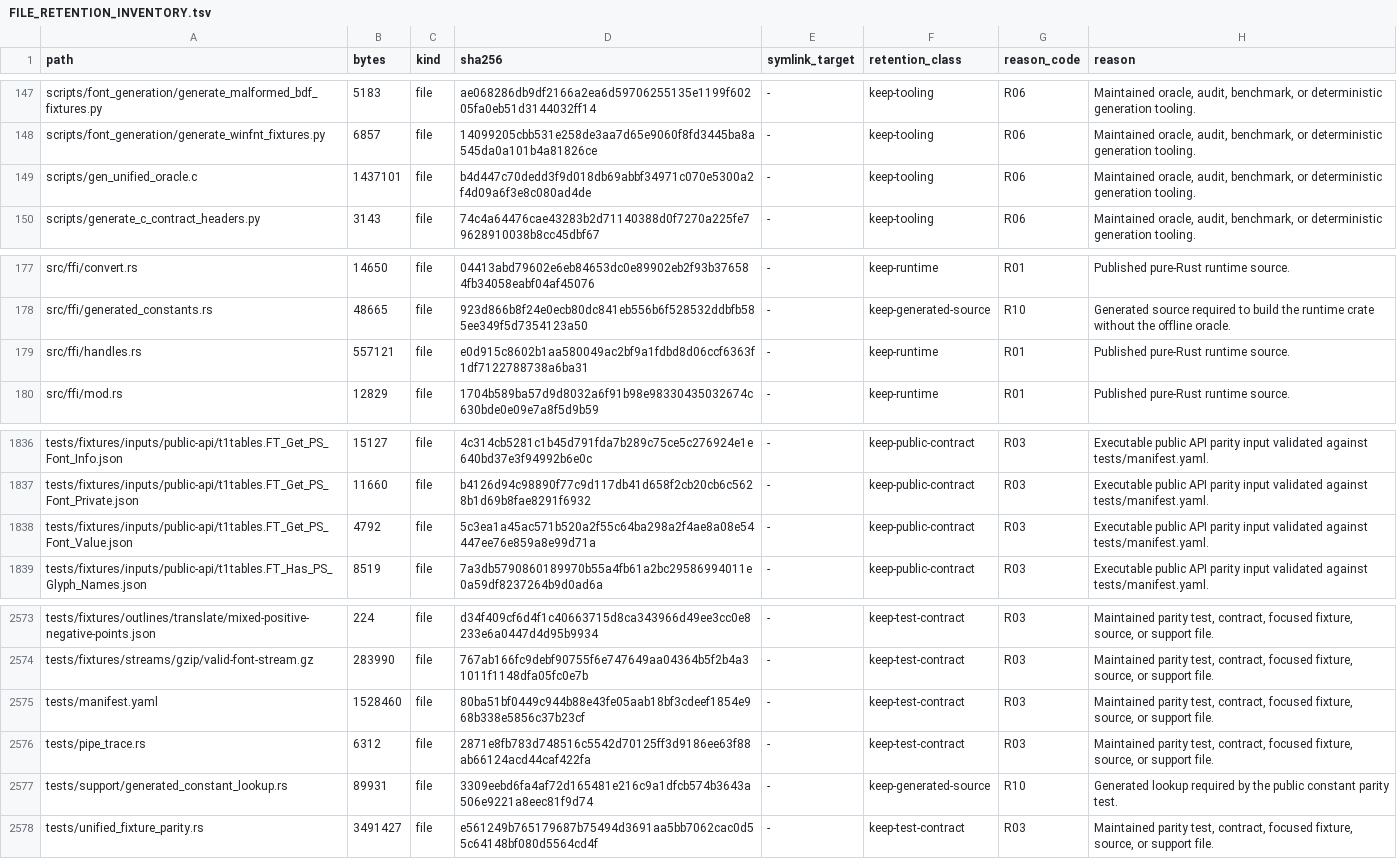
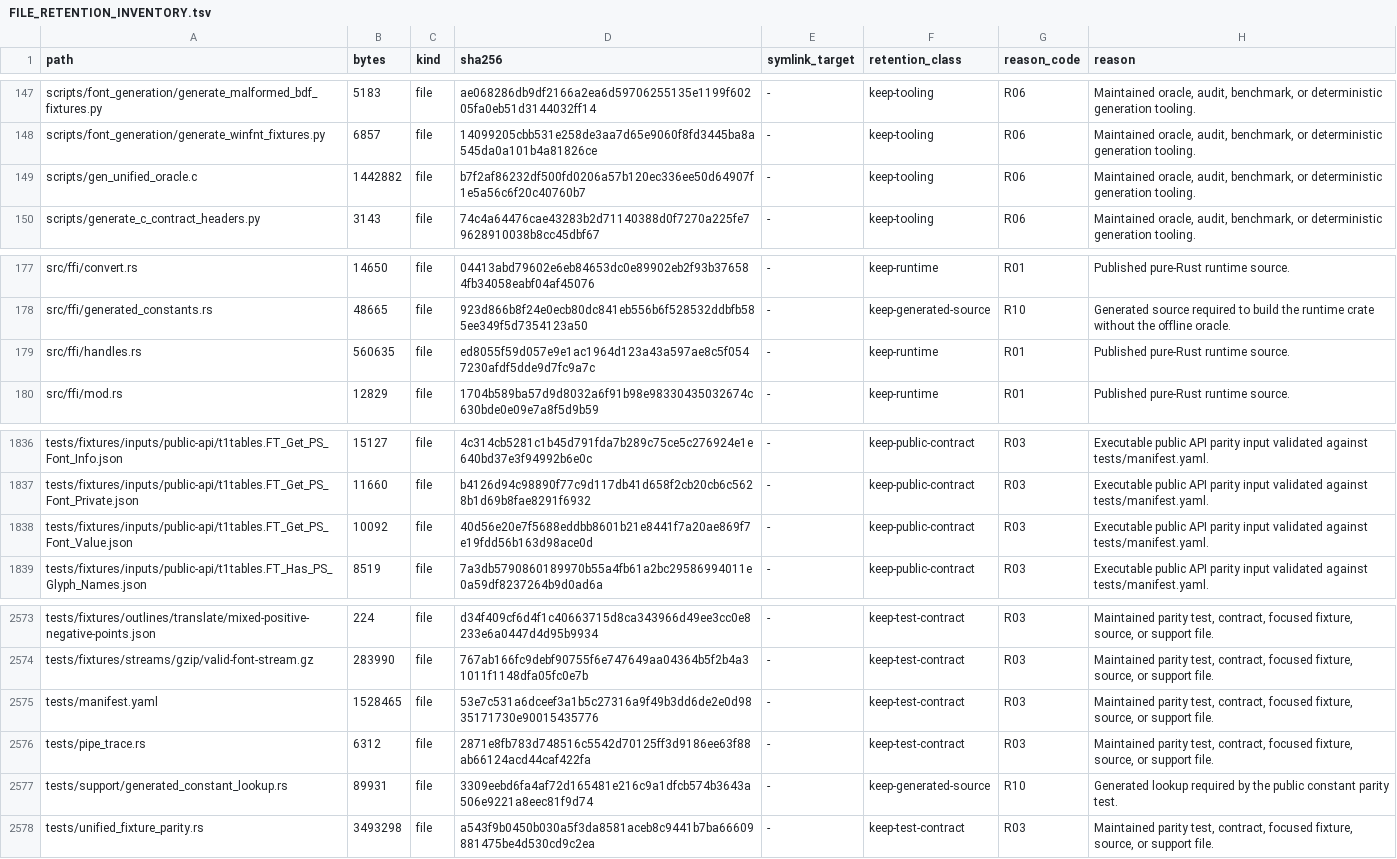
Before and after one commit to appunni-m/fontdone, a TSV file: doc/FILE_RETENTION_INVENTORY.tsv, drawn as a sheet; only a part is shown, gaps mark what is left out.

Commit message:
Cover PostScript font value dispatch

```diff
--- a/doc/FILE_RETENTION_INVENTORY.tsv
+++ b/doc/FILE_RETENTION_INVENTORY.tsv
@@ -148,3 +148,3 @@ scripts/font_generation/generate_malformed_bdf_fixtures.py	5183	file	ae068286db9
 scripts/font_generation/generate_winfnt_fixtures.py	6857	file	14099205cbb531e258de3aa7d65e9060f8fd3445ba8a545da0a101b4a81826ce	-	keep-tooling	R06	Maintained oracle, audit, benchmark, or deterministic generation tooling.
-scripts/gen_unified_oracle.c	1437101	file	b4d447c70dedd3f9d018db69abbf34971c070e5300a2f4d09a6f3e8c080ad4de	-	keep-tooling	R06	Maintained oracle, audit, benchmark, or deterministic generation tooling.
+scripts/gen_unified_oracle.c	1442882	file	b7f2af86232df500fd0206a57b120ec336ee50d64907f1e5a56c6f20c40760b7	-	keep-tooling	R06	Maintained oracle, audit, benchmark, or deterministic generation tooling.
 scripts/generate_c_contract_headers.py	3143	file	74c4a64476cae43283b2d71140388d0f7270a225fe79628910038b8cc45dbf67	-	keep-tooling	R06	Maintained oracle, audit, benchmark, or deterministic generation tooling.
@@ -178,3 +178,3 @@ src/ffi/convert.rs	14650	file	04413abd79602e6eb84653dc0e89902eb2f93b376584fb3405
 src/ffi/generated_constants.rs	48665	file	923d866b8f24e0ecb80dc841eb556b6f528532ddbfb585ee349f5d7354123a50	-	keep-generated-source	R10	Generated source required to build the runtime crate without the offline oracle.
-src/ffi/handles.rs	557121	file	e0d915c8602b1aa580049ac2bf9a1fdbd8d06ccf6363f1df7122788738a6ba31	-	keep-runtime	R01	Published pure-Rust runtime source.
+src/ffi/handles.rs	560635	file	ed8055f59d057e9e1ac1964d123a43a597ae8c5f0547230afdf5dde9d7fc9a7c	-	keep-runtime	R01	Published pure-Rust runtime source.
 src/ffi/mod.rs	12829	file	1704b589ba57d9d8032a6f91b98e98330435032674c630bde0e09e7a8f5d9b59	-	keep-runtime	R01	Published pure-Rust runtime source.
@@ -1837,3 +1837,3 @@ tests/fixtures/inputs/public-api/t1tables.FT_Get_PS_Font_Info.json	15127	file	4c
 tests/fixtures/inputs/public-api/t1tables.FT_Get_PS_Font_Private.json	11660	file	b4126d94c98890f77c9d117db41d658f2cb20cb6c5628b1d69b8fae8291f6932	-	keep-public-contract	R03	Executable public API parity input validated against tests/manifest.yaml.
-tests/fixtures/inputs/public-api/t1tables.FT_Get_PS_Font_Value.json	4792	file	5c3ea1a45ac571b520a2f55c64ba298a2f4ae8a08e54447ee76e859a8e99d71a	-	keep-public-contract	R03	Executable public API parity input validated against tests/manifest.yaml.
+tests/fixtures/inputs/public-api/t1tables.FT_Get_PS_Font_Value.json	10092	file	40d56e20e7f5688eddbb8601b21e8441f7a20ae869f7e19fdd56b163d98ace0d	-	keep-public-contract	R03	Executable public API parity input validated against tests/manifest.yaml.
 tests/fixtures/inputs/public-api/t1tables.FT_Has_PS_Glyph_Names.json	8519	file	7a3db5790860189970b55a4fb61a2bc29586994011e0a59df8237264b9d0ad6a	-	keep-public-contract	R03	Executable public API parity input validated against tests/manifest.yaml.
@@ -2574,5 +2574,5 @@ tests/fixtures/outlines/translate/mixed-positive-negative-points.json	224	file	d
 tests/fixtures/streams/gzip/valid-font-stream.gz	283990	file	767ab166fc9debf90755f6e747649aa04364b5f2b4a31011f1148dfa05fc0e7b	-	keep-test-contract	R03	Maintained parity test, contract, focused fixture, source, or support file.
-tests/manifest.yaml	1528460	file	80ba51bf0449c944b88e43fe05aab18bf3cdeef1854e968b338e5856c37b23cf	-	keep-test-contract	R03	Maintained parity test, contract, focused fixture, source, or support file.
+tests/manifest.yaml	1528465	file	53e7c531a6dceef3a1b5c27316a9f49b3dd6de2e0d9835171730e90015435776	-	keep-test-contract	R03	Maintained parity test, contract, focused fixture, source, or support file.
 tests/pipe_trace.rs	6312	file	2871e8fb783d748516c5542d70125ff3d9186ee63f88ab66124acd44caf422fa	-	keep-test-contract	R03	Maintained parity test, contract, focused fixture, source, or support file.
 tests/support/generated_constant_lookup.rs	89931	file	3309eebd6fa4af72d165481e216c9a1dfcb574b3643a506e9221a8eec81f9d74	-	keep-generated-source	R10	Generated lookup required by the public constant parity test.
-tests/unified_fixture_parity.rs	3491427	file	e561249b765179687b75494d3691aa5bb7062cac0d55c64148bf080d5564cd4f	-	keep-test-contract	R03	Maintained parity test, contract, focused fixture, source, or support file.
+tests/unified_fixture_parity.rs	3493298	file	a543f9b0450b030a5f3da8581aceb8c9441b7ba66609881475be4d530cd9c2ea	-	keep-test-contract	R03	Maintained parity test, contract, focused fixture, source, or support file.
```
Also changed, not shown: 5 other files.
